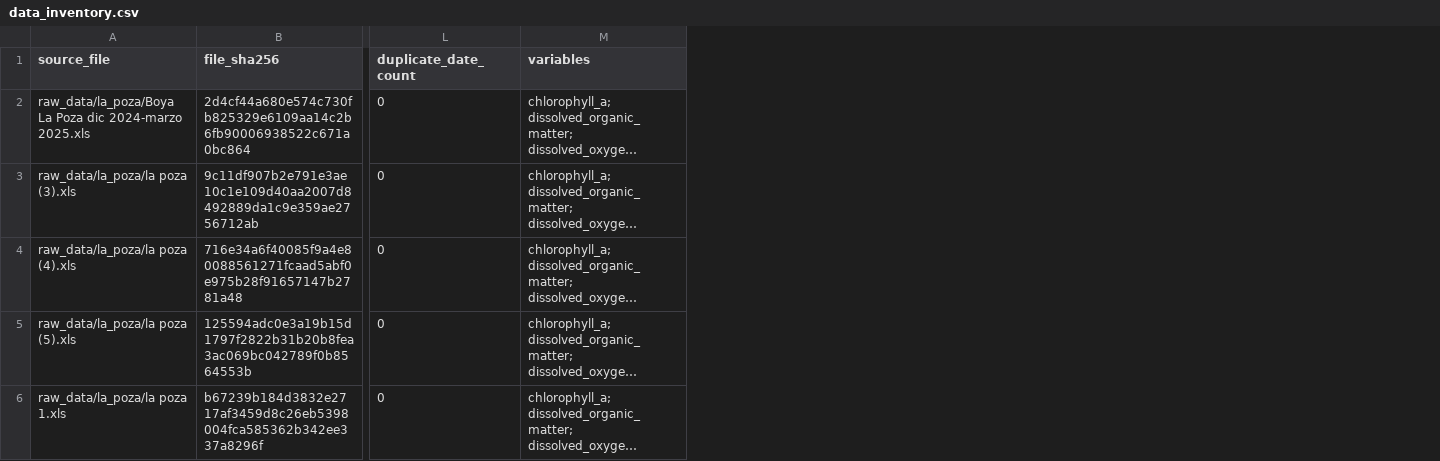
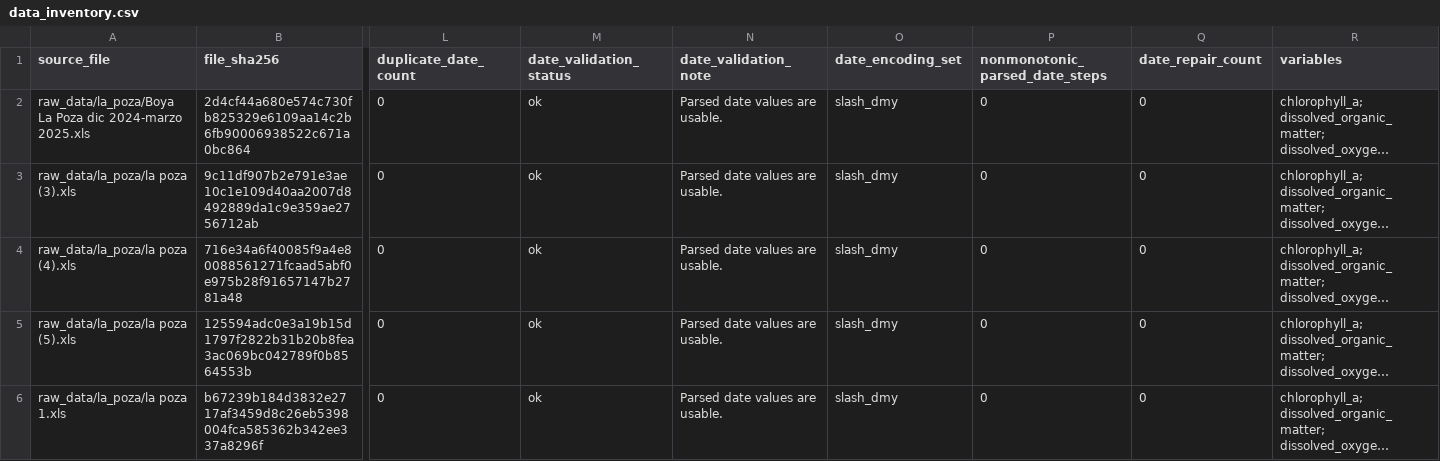
Before and after one commit to dfbustosus/transformers_forecaster_chlorophyll, a CSV file: outputs/tables/data_inventory.csv, drawn as a sheet; only a part is shown, gaps mark what is left out; long unchanged cells end in …; the diff covers the shown part only; the diff names each change by its address in the sheet, - before the commit and + after, or states it on an @@ line.

Commit message:
Update outputs/tables/data_inventory.csv

```diff
--- a/outputs/tables/data_inventory.csv
+++ b/outputs/tables/data_inventory.csv
+column M (date_validation_status), rows 2-6: all ok
+column N (date_validation_note), rows 2-6: all Parsed date values are usable.
+column O (date_encoding_set), rows 2-6: all slash_dmy
+column P (nonmonotonic_parsed_date_steps), rows 2-6: all 0
+column Q (date_repair_count), rows 2-6: all 0
```
Also changed, not shown: 2 edited cells elsewhere in this file.
